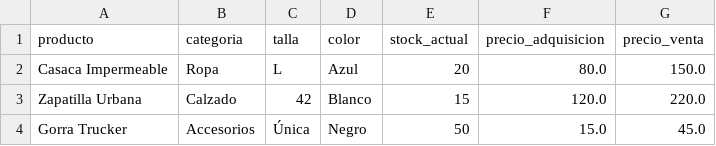
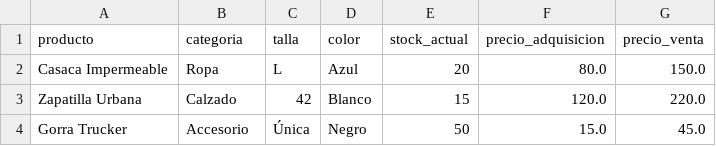
Before and after one commit to No-Country-simulation/-S02-26-Equipo-53-Data-Science, a CSV file: data/dummy/inventario_std.csv, drawn as a sheet.

Commit message:
Corregir Accesorios a Accesorio en dummy data de inventario

```diff
--- a/data/dummy/inventario_std.csv
+++ b/data/dummy/inventario_std.csv
@@ -3,2 +3,2 @@ Casaca Impermeable,Ropa,L,Azul,20,80.0,150.0
 Zapatilla Urbana,Calzado,42,Blanco,15,120.0,220.0
-Gorra Trucker,Accesorios,Única,Negro,50,15.0,45.0
+Gorra Trucker,Accesorio,Única,Negro,50,15.0,45.0
```
